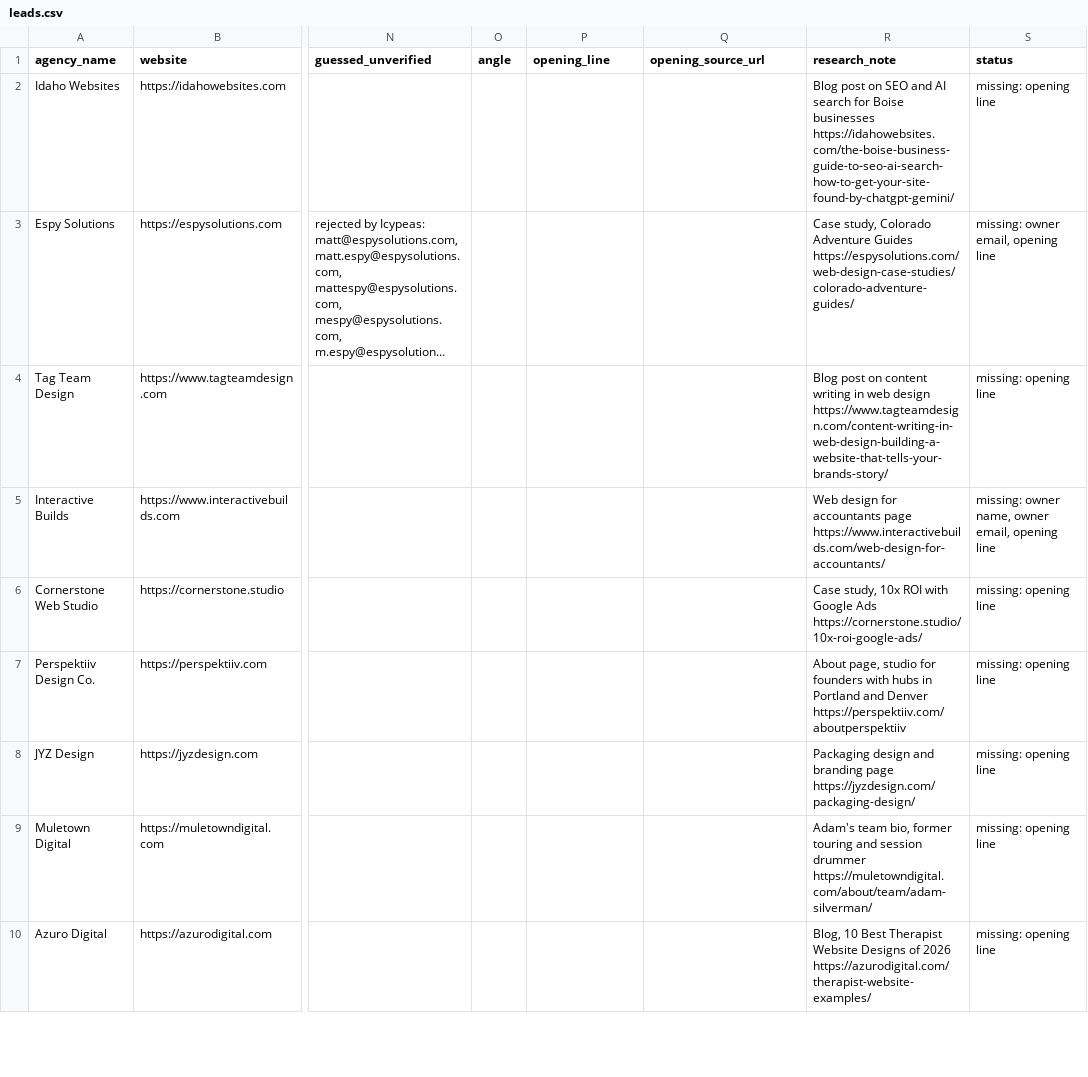
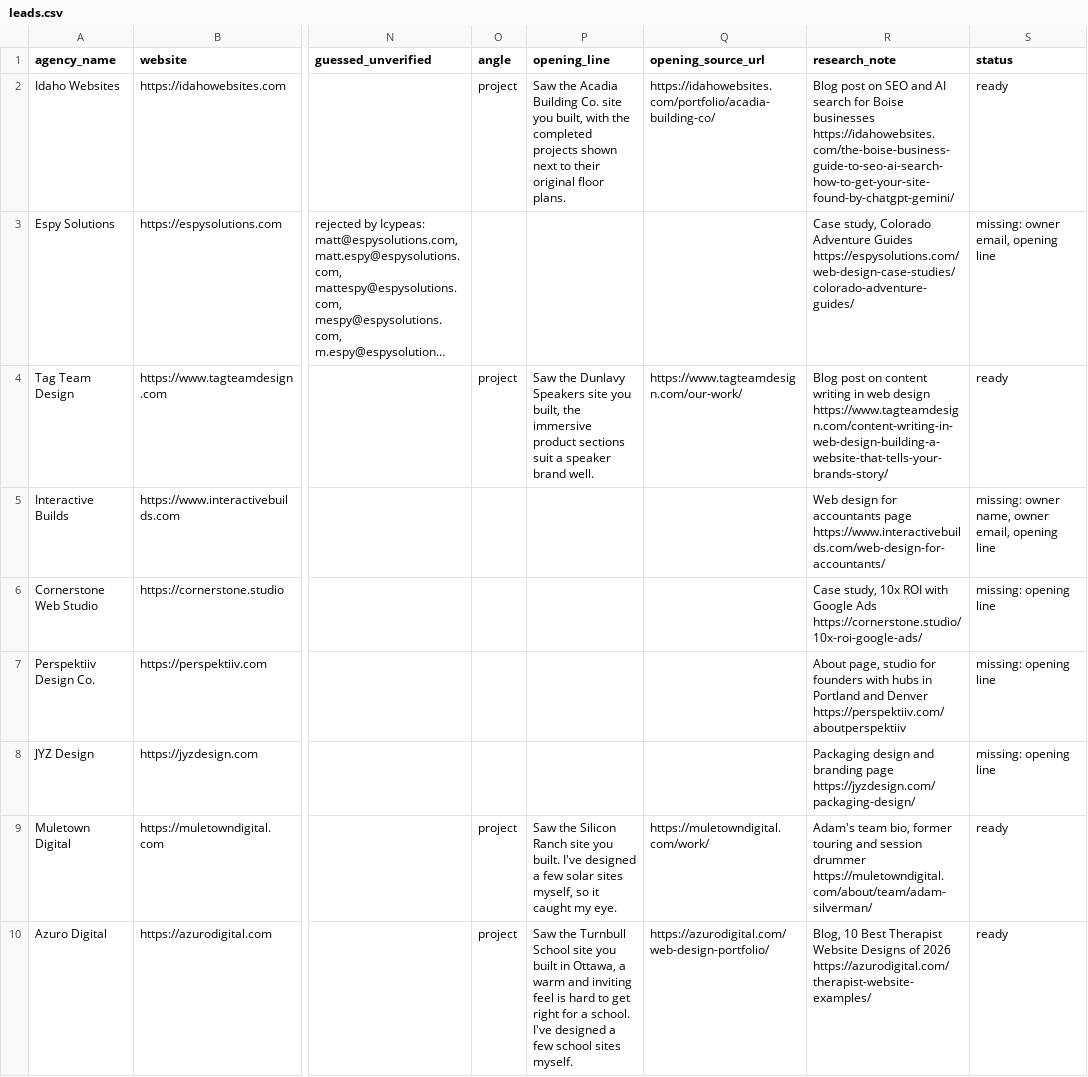
Before and after one commit to lukicdarjan23-ops/quincy-lou-cro, a CSV file: lead_research/leads.csv, drawn as a sheet; only a part is shown, gaps mark what is left out; long unchanged cells end in …; the diff covers the shown part only; the diff names each change by its address in the sheet, - before the commit and + after, or states it on an @@ line.

```diff
--- a/lead_research/leads.csv
+++ b/lead_research/leads.csv
-O2 (angle): (empty)
+O2 (angle): project
-P2 (opening_line): (empty)
+P2 (opening_line): Saw the Acadia Building Co. site you built, with the completed projects shown next to their original floor plans.
-Q2 (opening_source_url): (empty)
+Q2 (opening_source_url): https://idahowebsites.com/portfolio/acadia-building-co/
-S2 (status): missing: opening line
+S2 (status): ready
-O4 (angle): (empty)
+O4 (angle): project
-P4 (opening_line): (empty)
+P4 (opening_line): Saw the Dunlavy Speakers site you built, the immersive product sections suit a speaker brand well.
-Q4 (opening_source_url): (empty)
+Q4 (opening_source_url): https://www.tagteamdesign.com/our-work/
-S4 (status): missing: opening line
+S4 (status): ready
-O9:O10 (angle): (empty)
+O9:O10 (angle): project
-P9 (opening_line): (empty)
+P9 (opening_line): Saw the Silicon Ranch site you built. I've designed a few solar sites myself, so it caught my eye.
-Q9 (opening_source_url): (empty)
+Q9 (opening_source_url): https://muletowndigital.com/work/
-S9:S10 (status): missing: opening line
+S9:S10 (status): ready
-P10 (opening_line): (empty)
+P10 (opening_line): Saw the Turnbull School site you built in Ottawa, a warm and inviting feel is hard to get right for a school. I've designed a few school sites myself.
-Q10 (opening_source_url): (empty)
+Q10 (opening_source_url): https://azurodigital.com/web-design-portfolio/
```
Also changed, not shown: 24 edited cells elsewhere in this file, 1 other file.
